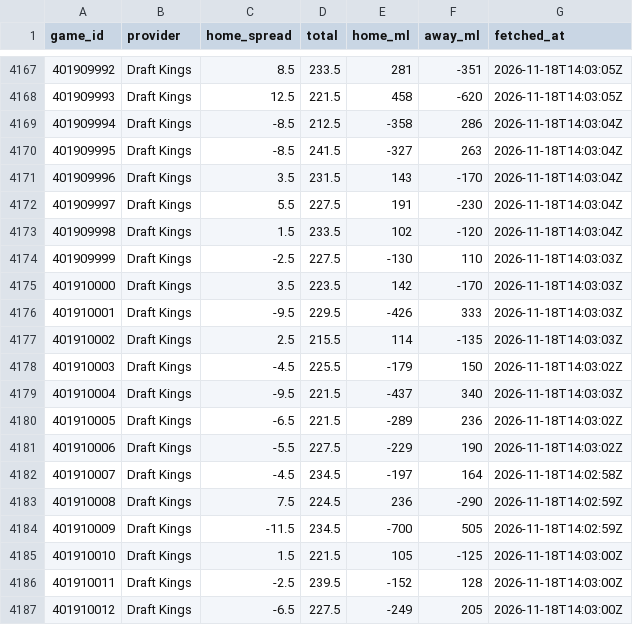
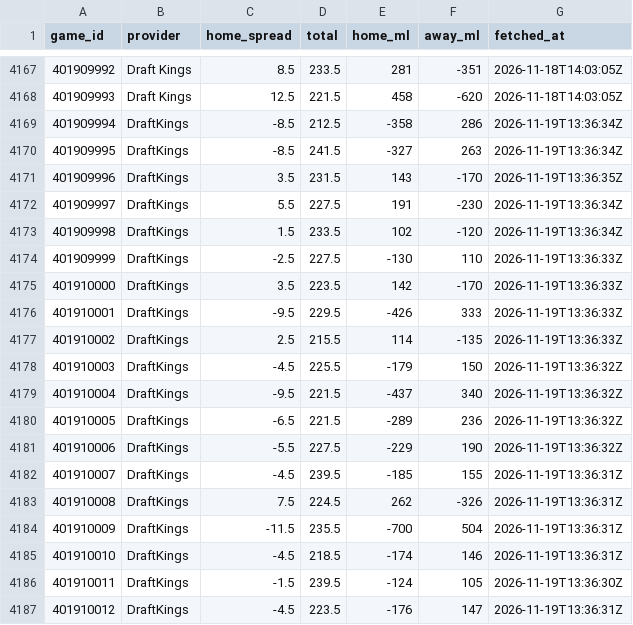
Before and after one commit to sammoldenhauer-ops/NBA-Model, a CSV file: pipeline/cache/lines.csv, drawn as a sheet; only a part is shown, gaps mark what is left out; the diff covers the shown part only.

```diff
--- a/pipeline/cache/lines.csv
+++ b/pipeline/cache/lines.csv
@@ -4168,20 +4168,20 @@
 "401909993","Draft Kings",12.5,221.5,458,-620,"2026-11-18T14:03:05Z"
-"401909994","Draft Kings",-8.5,212.5,-358,286,"2026-11-18T14:03:04Z"
-"401909995","Draft Kings",-8.5,241.5,-327,263,"2026-11-18T14:03:04Z"
-"401909996","Draft Kings",3.5,231.5,143,-170,"2026-11-18T14:03:04Z"
-"401909997","Draft Kings",5.5,227.5,191,-230,"2026-11-18T14:03:04Z"
-"401909998","Draft Kings",1.5,233.5,102,-120,"2026-11-18T14:03:04Z"
-"401909999","Draft Kings",-2.5,227.5,-130,110,"2026-11-18T14:03:03Z"
-"401910000","Draft Kings",3.5,223.5,142,-170,"2026-11-18T14:03:03Z"
-"401910001","Draft Kings",-9.5,229.5,-426,333,"2026-11-18T14:03:03Z"
-"401910002","Draft Kings",2.5,215.5,114,-135,"2026-11-18T14:03:03Z"
-"401910003","Draft Kings",-4.5,225.5,-179,150,"2026-11-18T14:03:02Z"
-"401910004","Draft Kings",-9.5,221.5,-437,340,"2026-11-18T14:03:03Z"
-"401910005","Draft Kings",-6.5,221.5,-289,236,"2026-11-18T14:03:02Z"
-"401910006","Draft Kings",-5.5,227.5,-229,190,"2026-11-18T14:03:02Z"
-"401910007","Draft Kings",-4.5,234.5,-197,164,"2026-11-18T14:02:58Z"
-"401910008","Draft Kings",7.5,224.5,236,-290,"2026-11-18T14:02:59Z"
-"401910009","Draft Kings",-11.5,234.5,-700,505,"2026-11-18T14:02:59Z"
-"401910010","Draft Kings",1.5,221.5,105,-125,"2026-11-18T14:03:00Z"
-"401910011","Draft Kings",-2.5,239.5,-152,128,"2026-11-18T14:03:00Z"
-"401910012","Draft Kings",-6.5,227.5,-249,205,"2026-11-18T14:03:00Z"
+"401909994","DraftKings",-8.5,212.5,-358,286,"2026-11-19T13:36:34Z"
+"401909995","DraftKings",-8.5,241.5,-327,263,"2026-11-19T13:36:34Z"
+"401909996","DraftKings",3.5,231.5,143,-170,"2026-11-19T13:36:35Z"
+"401909997","DraftKings",5.5,227.5,191,-230,"2026-11-19T13:36:34Z"
+"401909998","DraftKings",1.5,233.5,102,-120,"2026-11-19T13:36:34Z"
+"401909999","DraftKings",-2.5,227.5,-130,110,"2026-11-19T13:36:33Z"
+"401910000","DraftKings",3.5,223.5,142,-170,"2026-11-19T13:36:33Z"
+"401910001","DraftKings",-9.5,229.5,-426,333,"2026-11-19T13:36:33Z"
+"401910002","DraftKings",2.5,215.5,114,-135,"2026-11-19T13:36:33Z"
+"401910003","DraftKings",-4.5,225.5,-179,150,"2026-11-19T13:36:32Z"
+"401910004","DraftKings",-9.5,221.5,-437,340,"2026-11-19T13:36:32Z"
+"401910005","DraftKings",-6.5,221.5,-289,236,"2026-11-19T13:36:32Z"
+"401910006","DraftKings",-5.5,227.5,-229,190,"2026-11-19T13:36:32Z"
+"401910007","DraftKings",-4.5,239.5,-185,155,"2026-11-19T13:36:31Z"
+"401910008","DraftKings",7.5,224.5,262,-326,"2026-11-19T13:36:31Z"
+"401910009","DraftKings",-11.5,235.5,-700,504,"2026-11-19T13:36:31Z"
+"401910010","DraftKings",-4.5,218.5,-174,146,"2026-11-19T13:36:31Z"
+"401910011","DraftKings",-1.5,239.5,-124,105,"2026-11-19T13:36:30Z"
+"401910012","DraftKings",-4.5,223.5,-176,147,"2026-11-19T13:36:31Z"
```
Also changed, not shown: 4 added rows and 34 edited cells elsewhere in this file, web/public/data/backtest.csv, web/public/data/stats/league_averages.csv, 17 other files.
